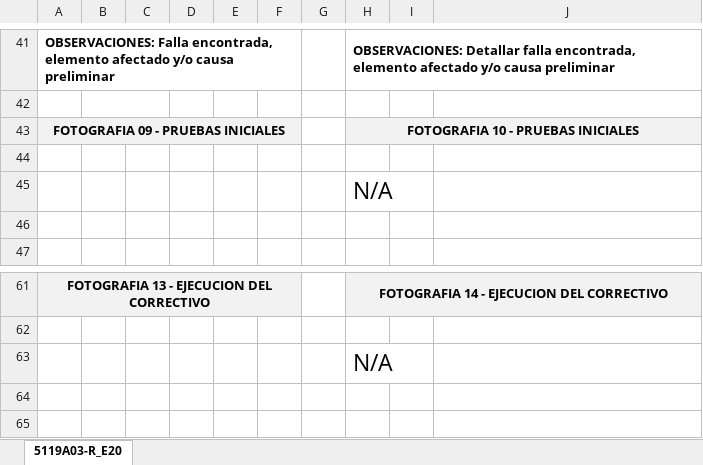
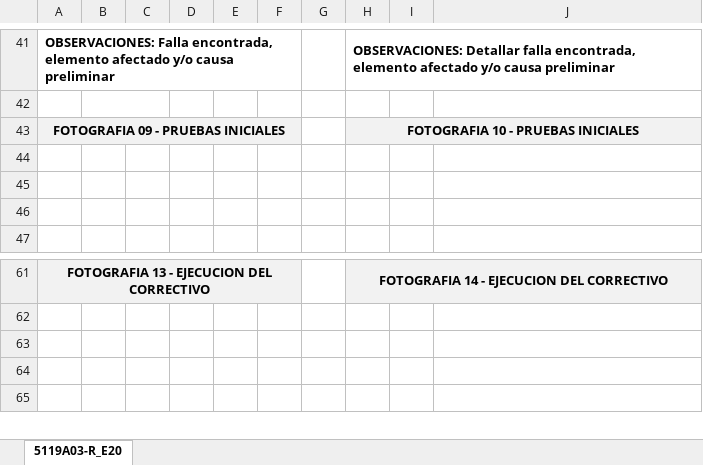
Before and after one commit to hanzpierre-zhan/Nucleus, an Excel workbook: REPORTE FOTOGRAFICO _ CORRECTIVOS.xlsx, sheet 5119A03-R_E20, drawn as a sheet; only a part is shown, gaps mark what is left out; values as stored, in another font and other column widths than the file's, no borders; the diff names each change by its address in the sheet, - before the commit and + after, or states it on an @@ line.

```diff
--- a/REPORTE FOTOGRAFICO _ CORRECTIVOS.xlsx (sheet 5119A03-R_E20)
+++ b/REPORTE FOTOGRAFICO _ CORRECTIVOS.xlsx (sheet 5119A03-R_E20)
-B43:F43 fill: none
+B43:F43 fill: #F2F2F2
-H45: N/A
+H45: (empty)
-H63: N/A
+H63: (empty)
```
Also changed, not shown: scripts/WOs List FLM.xlsx, scripts/WOs List PEXT.xlsx, 1 other file.
